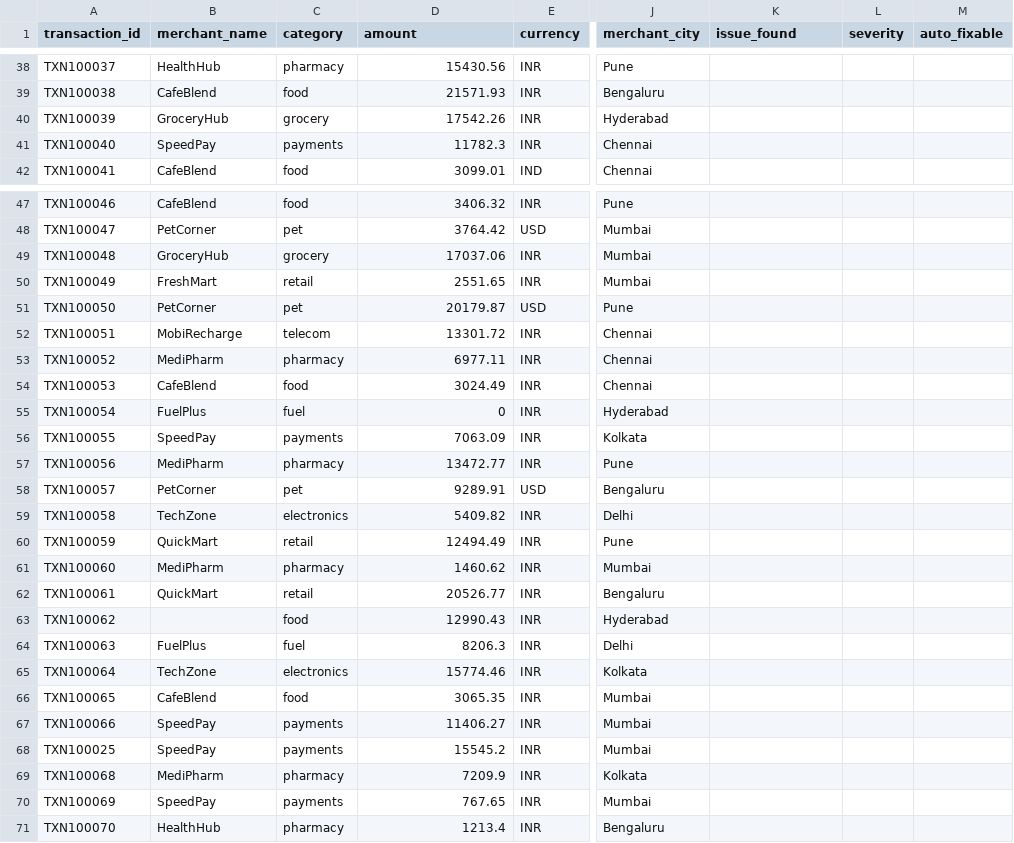
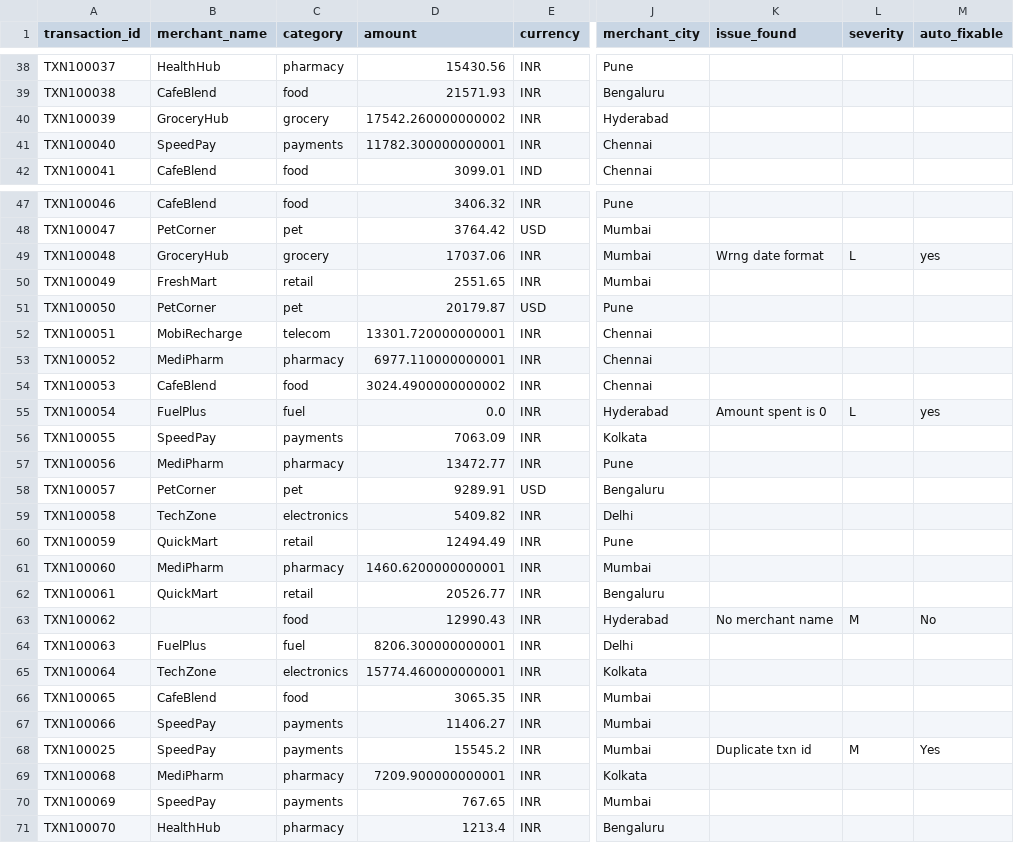
Before and after one commit to ManasShouche/sigma-genai-de, a CSV file: day11/lab/manual_first_annotated.csv, drawn as a sheet; only a part is shown, gaps mark what is left out; the diff covers the shown part only; the diff names each change by its address in the sheet, - before the commit and + after, or states it on an @@ line.

```diff
--- a/day11/lab/manual_first_annotated.csv
+++ b/day11/lab/manual_first_annotated.csv
-D40 (amount): 17542.26
+D40 (amount): 17542.260000000002
-D41 (amount): 11782.3
+D41 (amount): 11782.300000000001
-K49 (issue_found): (empty)
+K49 (issue_found): Wrng date format
-L49 (severity): (empty)
+L49 (severity): L
-M49 (auto_fixable): (empty)
+M49 (auto_fixable): yes
-D52 (amount): 13301.72
+D52 (amount): 13301.720000000001
-D53 (amount): 6977.11
+D53 (amount): 6977.110000000001
-D54 (amount): 3024.49
+D54 (amount): 3024.4900000000002
-D55 (amount): 0
+D55 (amount): 0.0
-K55 (issue_found): (empty)
+K55 (issue_found): Amount spent is 0
-L55 (severity): (empty)
+L55 (severity): L
-M55 (auto_fixable): (empty)
+M55 (auto_fixable): yes
-D61 (amount): 1460.62
+D61 (amount): 1460.6200000000001
-K63 (issue_found): (empty)
+K63 (issue_found): No merchant name
-L63 (severity): (empty)
+L63 (severity): M
-M63 (auto_fixable): (empty)
+M63 (auto_fixable): No
-D64 (amount): 8206.3
+D64 (amount): 8206.300000000001
-D65 (amount): 15774.46
+D65 (amount): 15774.460000000001
-K68 (issue_found): (empty)
+K68 (issue_found): Duplicate txn id
-L68 (severity): (empty)
+L68 (severity): M
-M68 (auto_fixable): (empty)
+M68 (auto_fixable): Yes
-D69 (amount): 7209.9
+D69 (amount): 7209.900000000001
```
Also changed, not shown: 21 edited cells elsewhere in this file, 1 other file.
